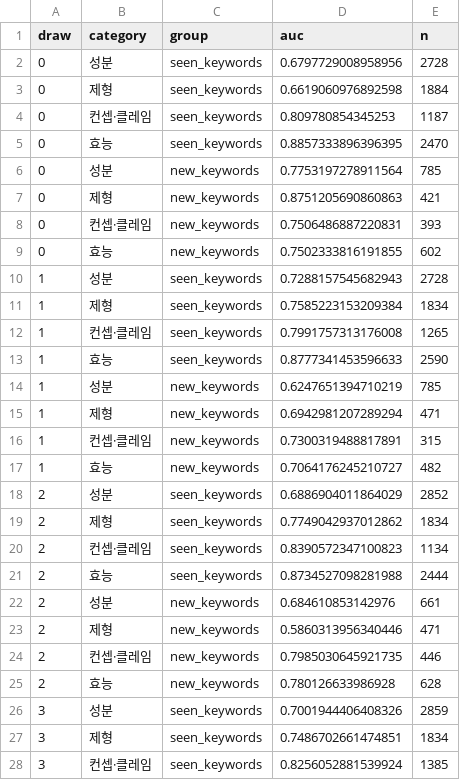
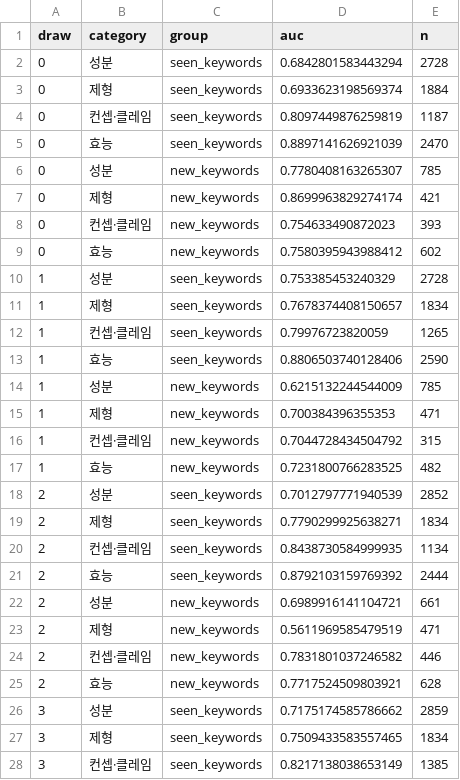
Before and after one commit to hyunj11/thesis, a CSV file: keyword_holdout_draws.csv, drawn as a sheet; only a part is shown; the diff covers the shown part only.

```diff
--- a/keyword_holdout_draws.csv
+++ b/keyword_holdout_draws.csv
@@ -1,28 +1,28 @@
 draw,category,group,auc,n
-0,성분,seen_keywords,0.6797729008958956,2728
-0,제형,seen_keywords,0.6619060976892598,1884
-0,컨셉·클레임,seen_keywords,0.809780854345253,1187
-0,효능,seen_keywords,0.8857333896396395,2470
-0,성분,new_keywords,0.7753197278911564,785
-0,제형,new_keywords,0.8751205690860863,421
-0,컨셉·클레임,new_keywords,0.7506486887220831,393
-0,효능,new_keywords,0.7502333816191855,602
-1,성분,seen_keywords,0.7288157545682943,2728
-1,제형,seen_keywords,0.7585223153209384,1834
-1,컨셉·클레임,seen_keywords,0.7991757313176008,1265
-1,효능,seen_keywords,0.8777341453596633,2590
-1,성분,new_keywords,0.6247651394710219,785
-1,제형,new_keywords,0.6942981207289294,471
-1,컨셉·클레임,new_keywords,0.7300319488817891,315
-1,효능,new_keywords,0.7064176245210727,482
-2,성분,seen_keywords,0.6886904011864029,2852
-2,제형,seen_keywords,0.7749042937012862,1834
-2,컨셉·클레임,seen_keywords,0.8390572347100823,1134
-2,효능,seen_keywords,0.8734527098281988,2444
-2,성분,new_keywords,0.684610853142976,661
-2,제형,new_keywords,0.5860313956340446,471
-2,컨셉·클레임,new_keywords,0.7985030645921735,446
-2,효능,new_keywords,0.780126633986928,628
-3,성분,seen_keywords,0.7001944406408326,2859
-3,제형,seen_keywords,0.7486702661474851,1834
-3,컨셉·클레임,seen_keywords,0.8256052881539924,1385
+0,성분,seen_keywords,0.6842801583443294,2728
+0,제형,seen_keywords,0.6933623198569374,1884
+0,컨셉·클레임,seen_keywords,0.8097449876259819,1187
+0,효능,seen_keywords,0.8897141626921039,2470
+0,성분,new_keywords,0.7780408163265307,785
+0,제형,new_keywords,0.8699963829274174,421
+0,컨셉·클레임,new_keywords,0.754633490872023,393
+0,효능,new_keywords,0.7580395943988412,602
+1,성분,seen_keywords,0.753385453240329,2728
+1,제형,seen_keywords,0.7678374408150657,1834
+1,컨셉·클레임,seen_keywords,0.79976723820059,1265
+1,효능,seen_keywords,0.8806503740128406,2590
+1,성분,new_keywords,0.6215132244544009,785
+1,제형,new_keywords,0.700384396355353,471
+1,컨셉·클레임,new_keywords,0.7044728434504792,315
+1,효능,new_keywords,0.7231800766283525,482
+2,성분,seen_keywords,0.7012797771940539,2852
+2,제형,seen_keywords,0.7790299925638271,1834
+2,컨셉·클레임,seen_keywords,0.8438730584999935,1134
+2,효능,seen_keywords,0.8792103159769392,2444
+2,성분,new_keywords,0.6989916141104721,661
+2,제형,new_keywords,0.5611969585479519,471
+2,컨셉·클레임,new_keywords,0.7831801037246582,446
+2,효능,new_keywords,0.7717524509803921,628
+3,성분,seen_keywords,0.7175174585786662,2859
+3,제형,seen_keywords,0.7509433583557465,1834
+3,컨셉·클레임,seen_keywords,0.8217138038653149,1385
```
Also changed, not shown: 53 edited cells elsewhere in this file, iqr_multiplier_auc.csv, long_horizon_auc.csv, 14 other files.
